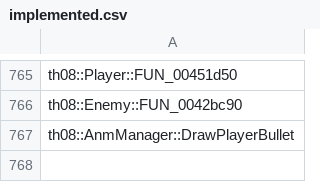
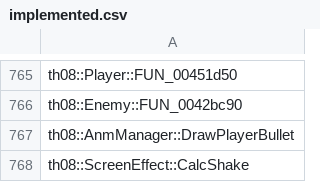
Before and after one commit to N0zoM1z0/th08, a CSV file: config/implemented.csv, drawn as a sheet; only a part is shown, gaps mark what is left out; the diff names each change by its address in the sheet, - before the commit and + after, or states it on an @@ line.

```diff
--- a/config/implemented.csv
+++ b/config/implemented.csv
+row 768: th08::ScreenEffect::CalcShake
```
Also changed, not shown: config/matches.csv, 5 other files.
